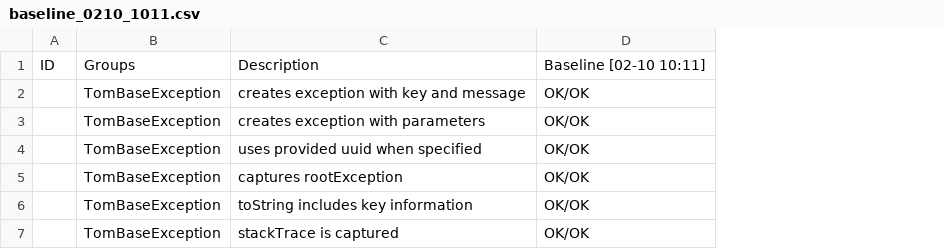
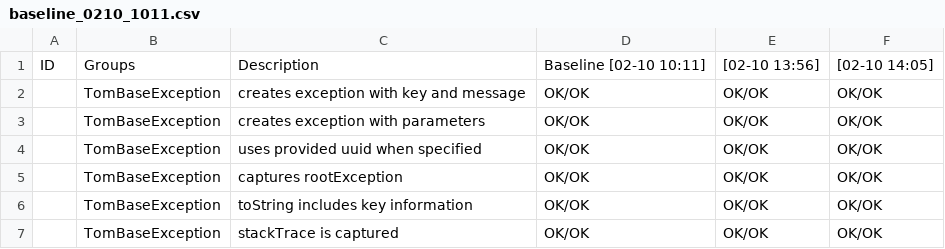
Before and after one commit to al-the-bear/tom_module_basics, a CSV file: tom_basics/doc/baseline_0210_1011.csv, drawn as a sheet; the diff names each change by its address in the sheet, - before the commit and + after, or states it on an @@ line.

```diff
--- a/tom_basics/doc/baseline_0210_1011.csv
+++ b/tom_basics/doc/baseline_0210_1011.csv
+column E, rows 1-7: [02-10 13:56] | OK/OK | OK/OK | OK/OK | OK/OK | OK/OK | OK/OK
+column F, rows 1-7: [02-10 14:05] | OK/OK | OK/OK | OK/OK | OK/OK | OK/OK | OK/OK
```
Also changed, not shown: tom_analyzer/doc/baseline_0210_1012.csv, tom_basics_network/doc/baseline_0210_1011.csv, 13 other files.
